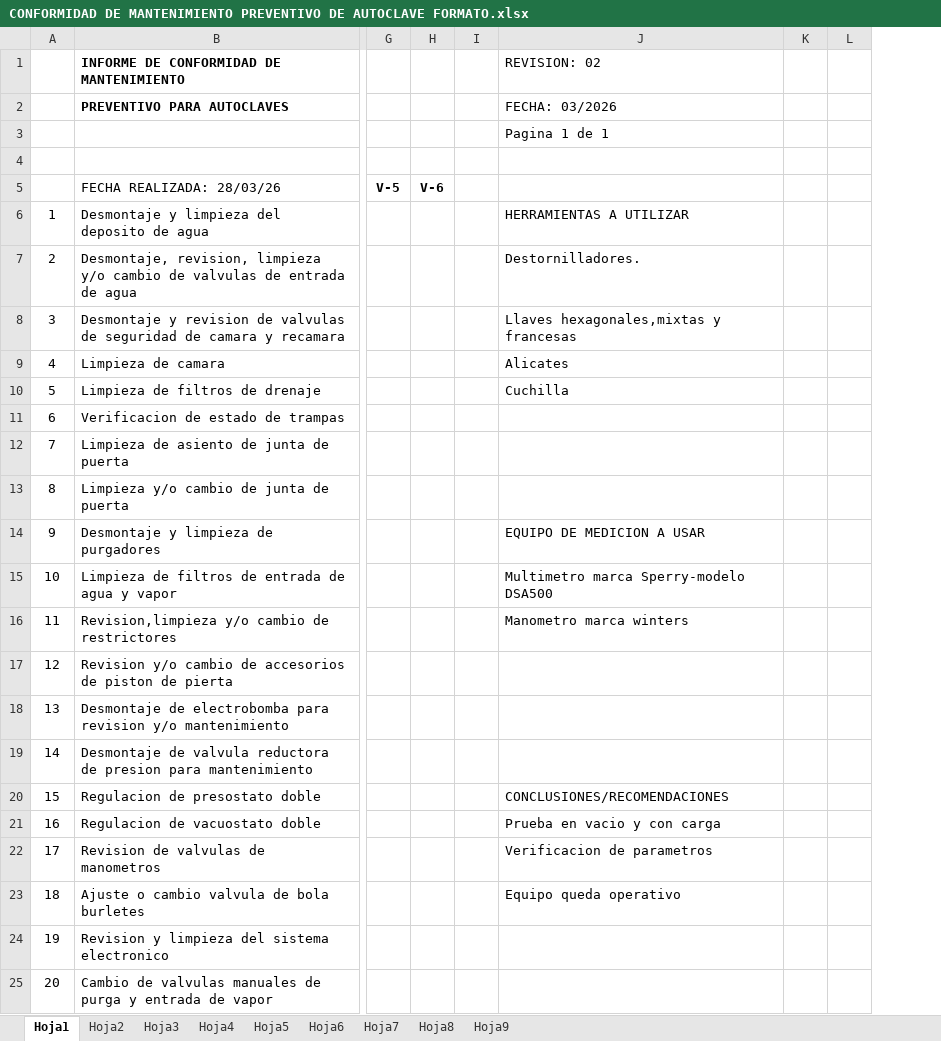
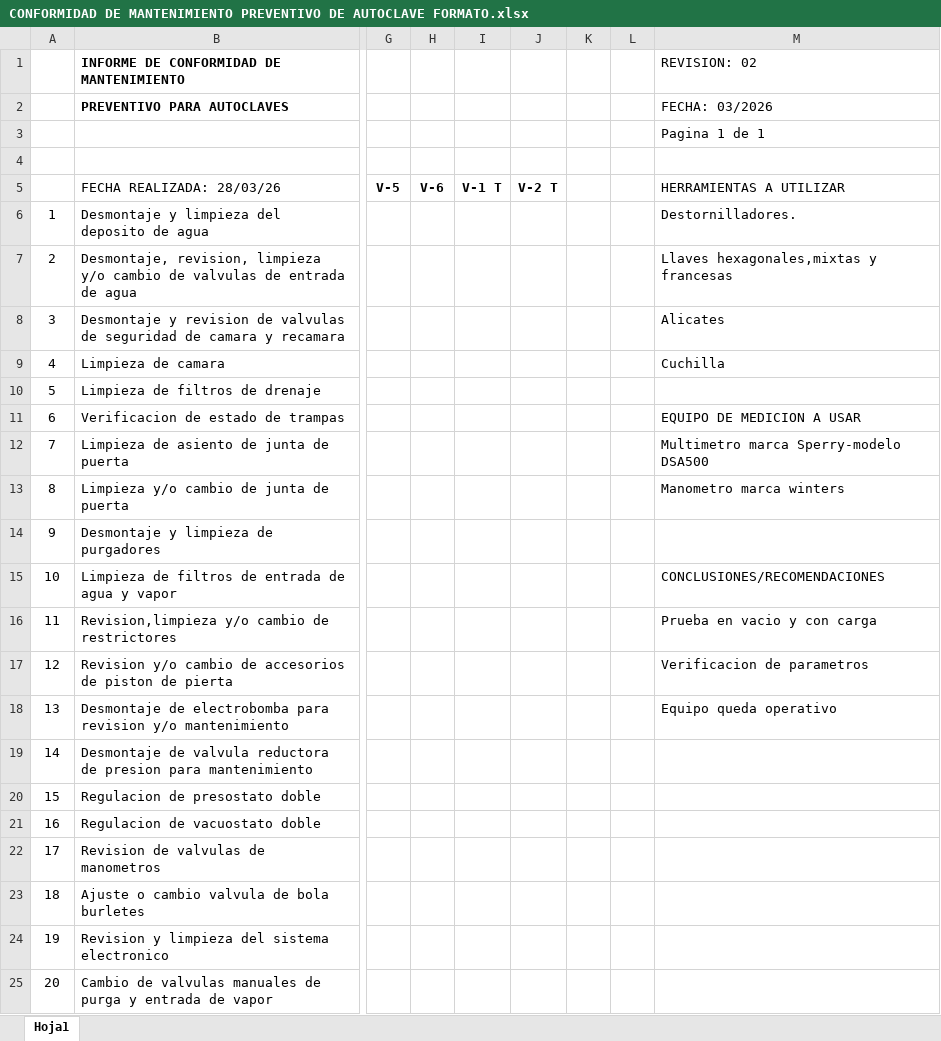
Before and after one commit to asepsis-systems/mantenimiento, an Excel workbook: public/templates/CONFORMIDAD DE MANTENIMIENTO PREVENTIVO DE AUTOCLAVE FORMATO.xlsx, sheet Hoja1, drawn as a sheet; only a part is shown, gaps mark what is left out; values as stored, in another font and other column widths than the file's, no borders; charts and pictures not drawn; removed rows and columns are numbered as before the commit, all else as after; the diff covers the shown part only; the diff names each change by its address in the sheet, - before the commit and + after, or states it on an @@ line.

```diff
--- a/public/templates/CONFORMIDAD DE MANTENIMIENTO PREVENTIVO DE AUTOCLAVE FORMATO.xlsx (sheet Hoja1)
+++ b/public/templates/CONFORMIDAD DE MANTENIMIENTO PREVENTIVO DE AUTOCLAVE FORMATO.xlsx (sheet Hoja1)
-sheet tab: Hoja2
-sheet tab: Hoja3
-sheet tab: Hoja4
-sheet tab: Hoja5
-sheet tab: Hoja6
-sheet tab: Hoja7
-sheet tab: Hoja8
-sheet tab: Hoja9
+column I, row 5: V-1 T
+column J, row 5: V-2 T
+column L, empty
-column K, empty
-column L, empty
-M5: (empty)
+M5: HERRAMIENTAS A UTILIZAR
-M6: HERRAMIENTAS A UTILIZAR
+M6: Destornilladores.
-M7: Destornilladores.
+M7: Llaves hexagonales,mixtas y francesas
-M8: Llaves hexagonales,mixtas y francesas
+M8: Alicates
-M9: Alicates
+M9: Cuchilla
-M10: Cuchilla
+M10: (empty)
-M11: (empty)
+M11: EQUIPO DE MEDICION A USAR
-M12: (empty)
+M12: Multimetro marca Sperry-modelo DSA500
-M13: (empty)
+M13: Manometro marca winters
-M14: EQUIPO DE MEDICION A USAR
+M14: (empty)
-M15: Multimetro marca Sperry-modelo DSA500
+M15: CONCLUSIONES/RECOMENDACIONES
-M16: Manometro marca winters
+M16: Prueba en vacio y con carga
-M17: (empty)
+M17: Verificacion de parametros
-M18: (empty)
+M18: Equipo queda operativo
-M20: CONCLUSIONES/RECOMENDACIONES
+M20: (empty)
-M21: Prueba en vacio y con carga
+M21: (empty)
-M22: Verificacion de parametros
+M22: (empty)
-M23: Equipo queda operativo
+M23: (empty)
```
Also changed, not shown: 5 removed rows elsewhere in this sheet, charts or pictures, public/templates/MANTTO PREVENTIVO DE STERI-VAC OE-01.xlsx.
